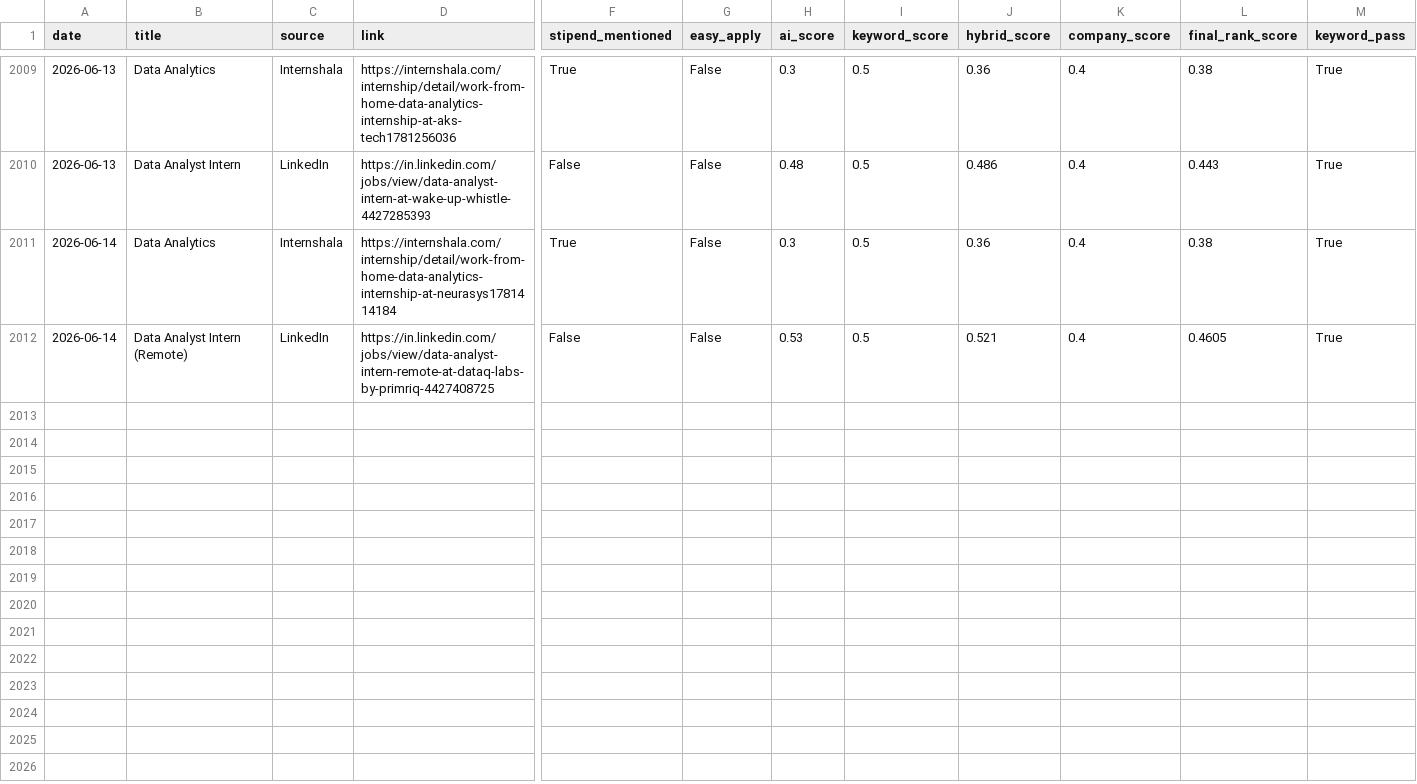
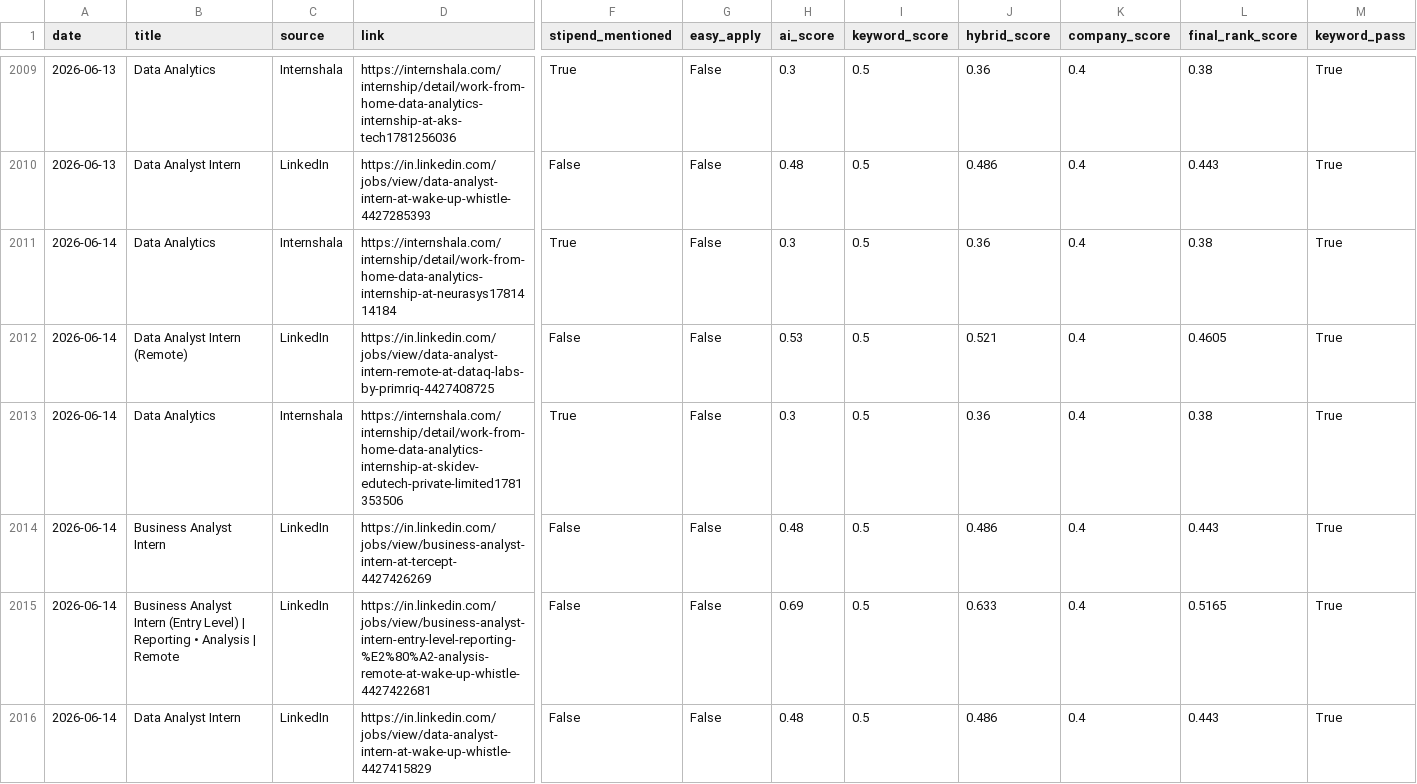
Before and after one commit to darshanmali99/ai-job-agent, a CSV file: jobs_dataset.csv, drawn as a sheet; only a part is shown, gaps mark what is left out; rows hold the shown columns only; the diff names each change by its address in the sheet, - before the commit and + after, or states it on an @@ line.

```diff
--- a/jobs_dataset.csv
+++ b/jobs_dataset.csv
+row 2013: 2026-06-14 | Data Analytics | Internshala | https://internshala.com/internship/detail/work-from-home-data-analytics-internship-at-skidev-edutech-private-limited1781353506 | True | False | 0.3 | 0.5 | 0.36 | 0.4 | 0.38 | True
+row 2014: 2026-06-14 | Business Analyst Intern | LinkedIn | https://in.linkedin.com/jobs/view/business-analyst-intern-at-tercept-4427426269 | False | False | 0.48 | 0.5 | 0.486 | 0.4 | 0.443 | True
+row 2015: 2026-06-14 | Business Analyst Intern (Entry Level) | Reporting • Analysis | Remote | LinkedIn | https://in.linkedin.com/jobs/view/business-analyst-intern-entry-level-reporting-%E2%80%A2-analysis-remote-at-wake-up-whistle-4427422681 | False | False | 0.69 | 0.5 | 0.633 | 0.4 | 0.5165 | True
+row 2016: 2026-06-14 | Data Analyst Intern | LinkedIn | https://in.linkedin.com/jobs/view/data-analyst-intern-at-wake-up-whistle-4427415829 | False | False | 0.48 | 0.5 | 0.486 | 0.4 | 0.443 | True
```
Also changed, not shown: 1 other file.
